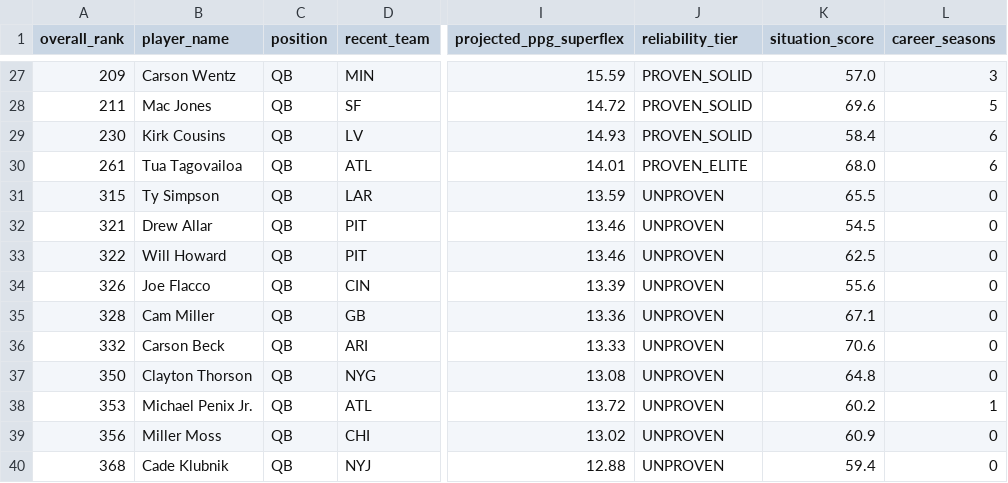
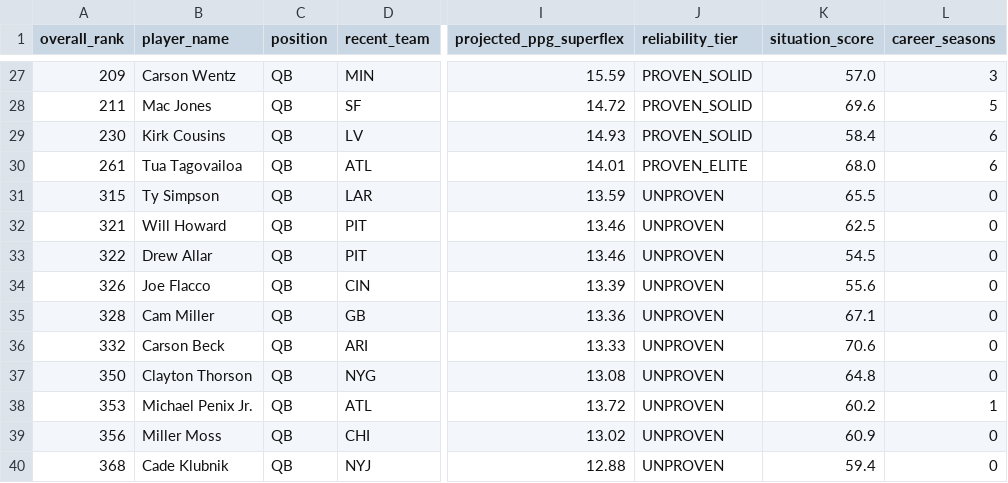
Before and after one commit to colorb41/gavfather-site, a CSV file: public/rankings/live_rankings_QB.csv, drawn as a sheet; only a part is shown, gaps mark what is left out; the diff covers the shown part only; the diff names each change by its address in the sheet, - before the commit and + after, or states it on an @@ line.

```diff
--- a/public/rankings/live_rankings_QB.csv
+++ b/public/rankings/live_rankings_QB.csv
-B32 (player_name): Drew Allar
+B32 (player_name): Will Howard
-K32 (situation_score): 54.5
+K32 (situation_score): 62.5
-B33 (player_name): Will Howard
+B33 (player_name): Drew Allar
-K33 (situation_score): 62.5
+K33 (situation_score): 54.5
```
Also changed, not shown: 27 edited cells elsewhere in this file, public/rankings/core_rankings.csv, public/rankings/live_rankings.csv, 7 other files.
